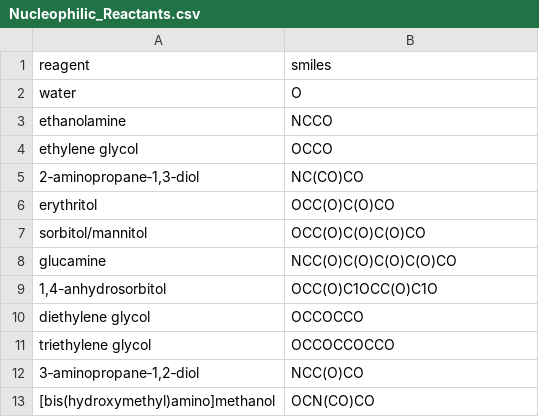
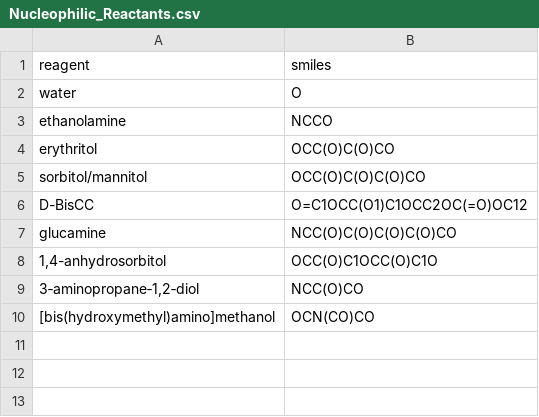
Before and after one commit to MarcusVaughnHarris/Data, a CSV file: Nucleophilic_Reactants.csv, drawn as a sheet; removed rows and columns are numbered as before the commit, all else as after; the diff names each change by its address in the sheet, - before the commit and + after, or states it on an @@ line.

Commit message:
Update Nucleophilic_Reactants.csv

```diff
--- a/Nucleophilic_Reactants.csv
+++ b/Nucleophilic_Reactants.csv
-row 4: ethylene glycol | OCCO
-row 5: 2‐aminopropane‐1,3‐diol | NC(CO)CO
+row 6: D-BisCC | O=C1OCC(O1)C1OCC2OC(=O)OC12
-row 10: diethylene glycol | OCCOCCO
-row 11: triethylene glycol | OCCOCCOCCO
```
